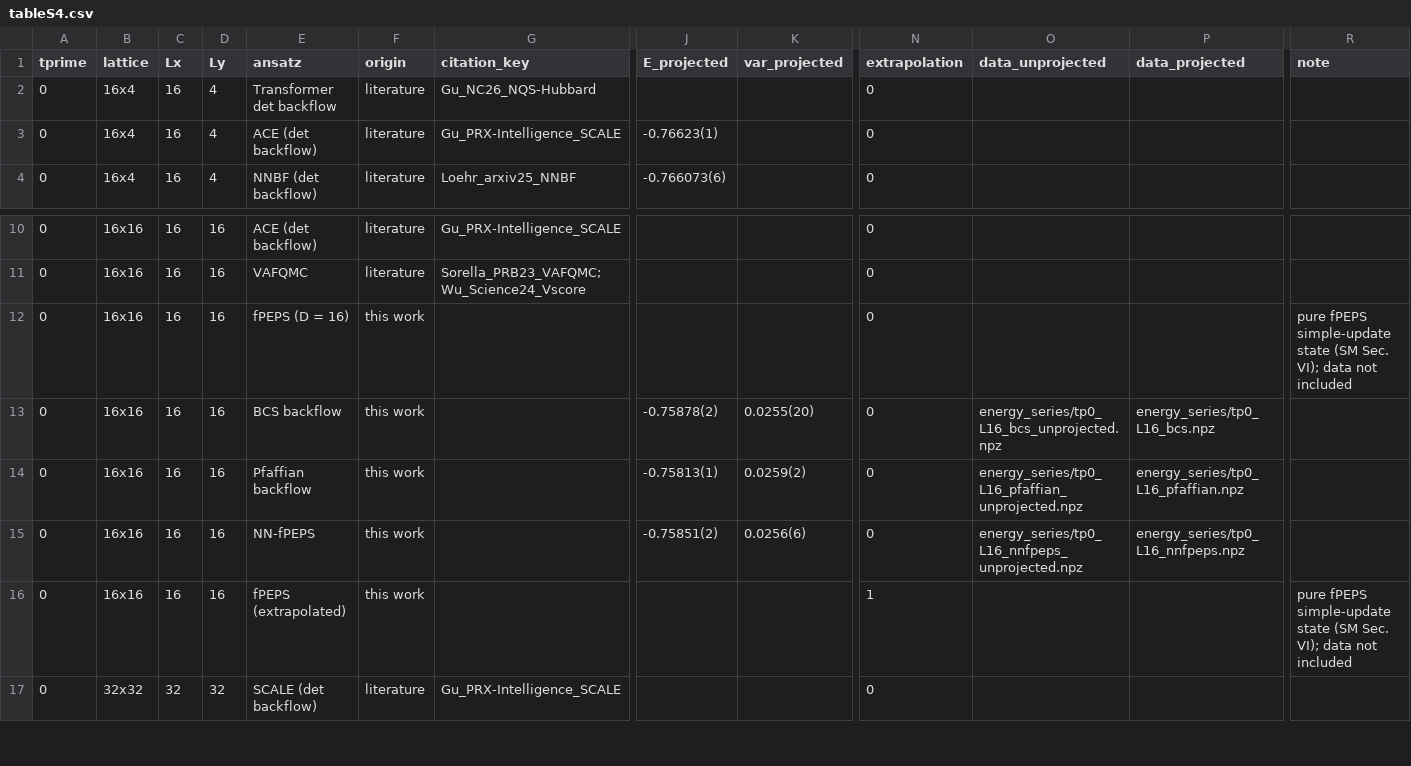
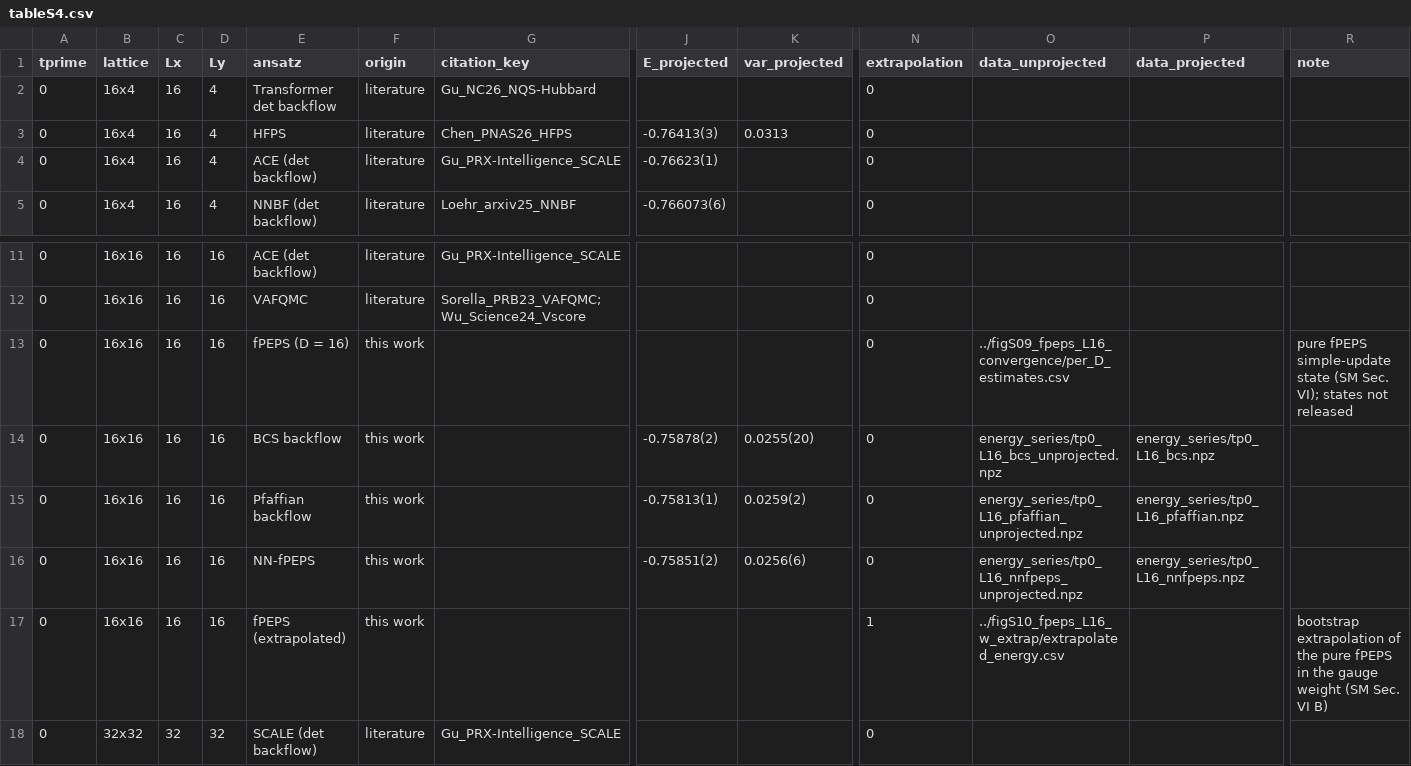
Before and after one commit to ChenAo-Phys/NeuralHubbard, a CSV file: data/supplement/tableS4_energy_benchmarks/tableS4.csv, drawn as a sheet; only a part is shown, gaps mark what is left out; addresses are those after the commit; rows hold the shown columns only; the diff names each change by its address in the sheet, - before the commit and + after, or states it on an @@ line.

```diff
--- a/data/supplement/tableS4_energy_benchmarks/tableS4.csv
+++ b/data/supplement/tableS4_energy_benchmarks/tableS4.csv
+row 3: 0 | 16x4 | 16 | 4 | HFPS | literature | Chen_PNAS26_HFPS | -0.76413(3) | 0.0313 | 0
-O13 (data_unprojected): (empty)
+O13 (data_unprojected): ../figS09_fpeps_L16_convergence/per_D_estimates.csv
-R13 (note): …Sec. VI); data not included
+R13 (note): …Sec. VI); states not released
-O17 (data_unprojected): (empty)
+O17 (data_unprojected): ../figS10_fpeps_L16_w_extrap/extrapolated_energy.csv
-R17 (note): pure fPEPS simple-update state (SM Sec. VI); data not included
+R17 (note): bootstrap extrapolation of the pure fPEPS in the gauge weight (SM Sec. VI B)
```
Also changed, not shown: 7 other files.
